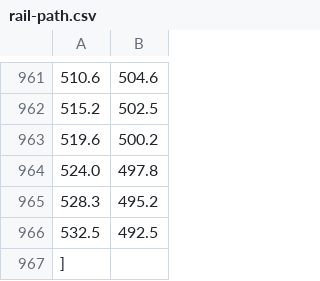
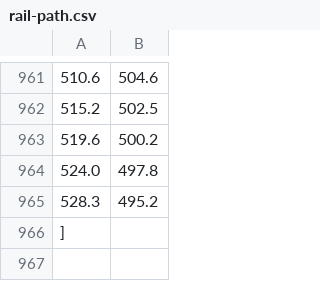
Before and after one commit to george-steel/bowfishing-blitz, a CSV file: src/rail-path.csv, drawn as a sheet; only a part is shown, gaps mark what is left out.

Commit message:
fix rail movement jank

```diff
--- a/src/rail-path.csv
+++ b/src/rail-path.csv
@@ -965,3 +965,2 @@
 528.3,495.2,
-532.5,492.5,
 ]
```
Also changed, not shown: 1 other file.
